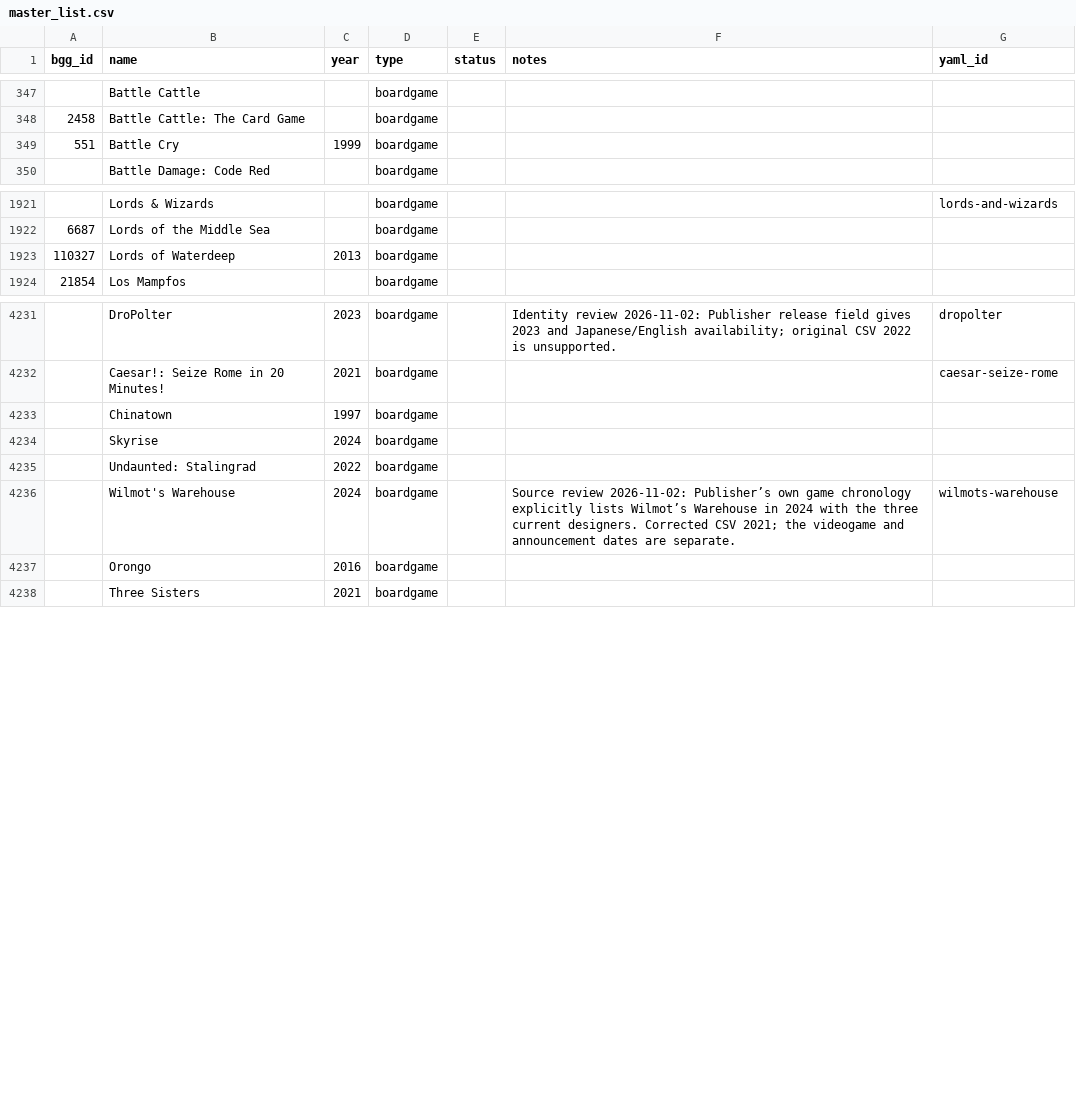
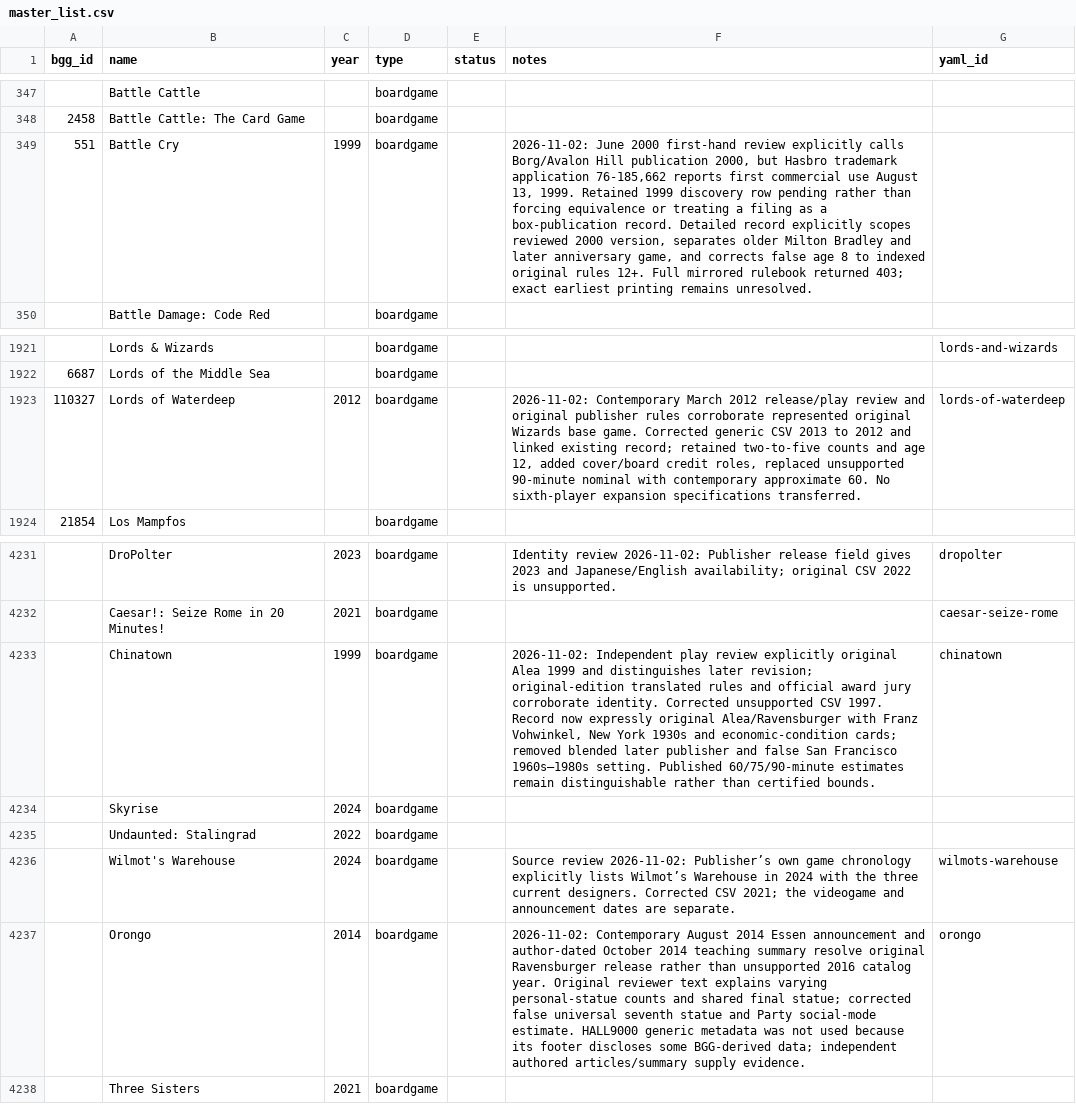
Before and after one commit to Lehi-Innovation/boardgame-database, a CSV file: master_list.csv, drawn as a sheet; only a part is shown, gaps mark what is left out.

```diff
--- a/master_list.csv
+++ b/master_list.csv
@@ -348,3 +348,3 @@ bgg_id,name,year,type,status,notes,yaml_id
 2458,Battle Cattle: The Card Game,,boardgame,,,
-551,Battle Cry,1999,boardgame,,,
+551,Battle Cry,1999,boardgame,,"2026-11-02: June 2000 first-hand review explicitly calls Borg/Avalon Hill publication 2000, but Hasbro trademark application 76-185,662 reports first commercial use August 13, 1999. Retained 1999 discovery row pending rather than forcing equivalence or treating a filing as a box-publication record. Detailed record explicitly scopes reviewed 2000 version, separates older Milton Bradley and later anniversary game, and corrects false age 8 to indexed original rules 12+. Full mirrored rulebook returned 403; exact earliest printing remains unresolved.",
 ,Battle Damage: Code Red,,boardgame,,,
@@ -1922,3 +1922,3 @@ bgg_id,name,year,type,status,notes,yaml_id
 6687,Lords of the Middle Sea,,boardgame,,,
-110327,Lords of Waterdeep,2013,boardgame,,,
+110327,Lords of Waterdeep,2012,boardgame,,"2026-11-02: Contemporary March 2012 release/play review and original publisher rules corroborate represented original Wizards base game. Corrected generic CSV 2013 to 2012 and linked existing record; retained two-to-five counts and age 12, added cover/board credit roles, replaced unsupported 90-minute nominal with contemporary approximate 60. No sixth-player expansion specifications transferred.",lords-of-waterdeep
 21854,Los Mampfos,,boardgame,,,
@@ -4232,3 +4232,3 @@ bgg_id,name,year,type,status,notes,yaml_id
 ,Caesar!: Seize Rome in 20 Minutes!,2021,boardgame,,,caesar-seize-rome
-,Chinatown,1997,boardgame,,,
+,Chinatown,1999,boardgame,,"2026-11-02: Independent play review explicitly original Alea 1999 and distinguishes later revision; original-edition translated rules and official award jury corroborate identity. Corrected unsupported CSV 1997. Record now expressly original Alea/Ravensburger with Franz Vohwinkel, New York 1930s and economic-condition cards; removed blended later publisher and false San Francisco 1960s–1980s setting. Published 60/75/90-minute estimates remain distinguishable rather than certified bounds.",chinatown
 ,Skyrise,2024,boardgame,,,
@@ -4236,3 +4236,3 @@ bgg_id,name,year,type,status,notes,yaml_id
 ,Wilmot's Warehouse,2024,boardgame,,Source review 2026-11-02: Publisher’s own game chronology explicitly lists Wilmot’s Warehouse in 2024 with the three current designers. Corrected CSV 2021; the videogame and announcement dates are separate.,wilmots-warehouse
-,Orongo,2016,boardgame,,,
+,Orongo,2014,boardgame,,2026-11-02: Contemporary August 2014 Essen announcement and author-dated October 2014 teaching summary resolve original Ravensburger release rather than unsupported 2016 catalog year. Original reviewer text explains varying personal-statue counts and shared final statue; corrected false universal seventh statue and Party social-mode estimate. HALL9000 generic metadata was not used because its footer discloses some BGG-derived data; independent authored articles/summary supply evidence.,orongo
 ,Three Sisters,2021,boardgame,,,
```
Also changed, not shown: 8 other files.
